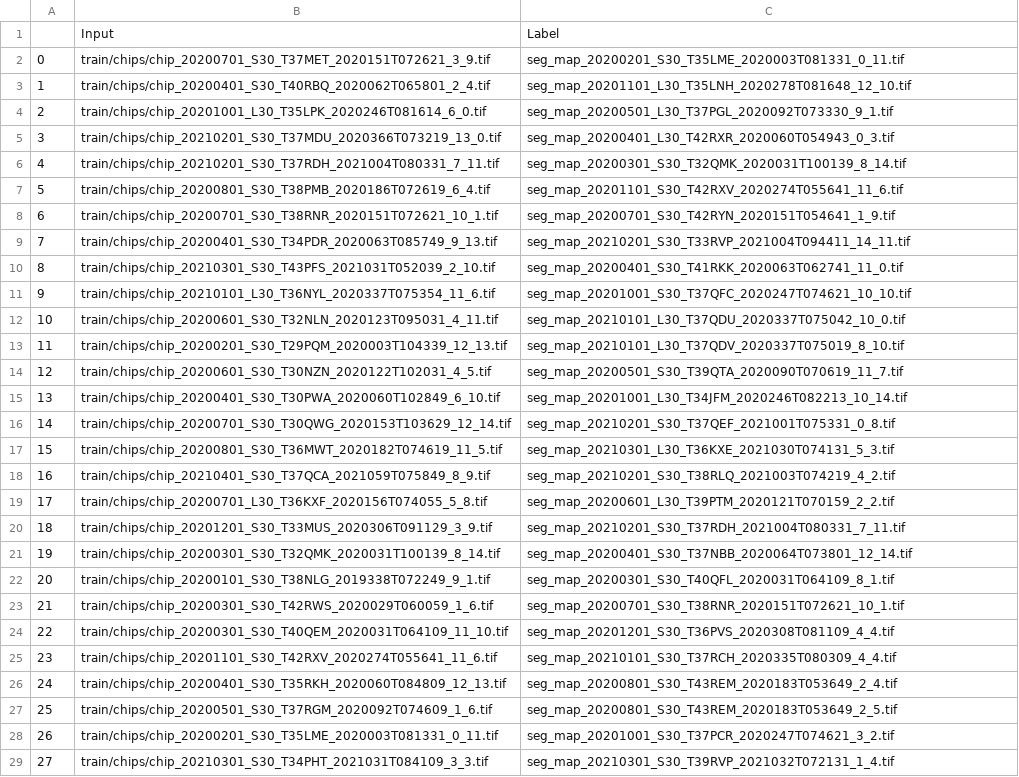
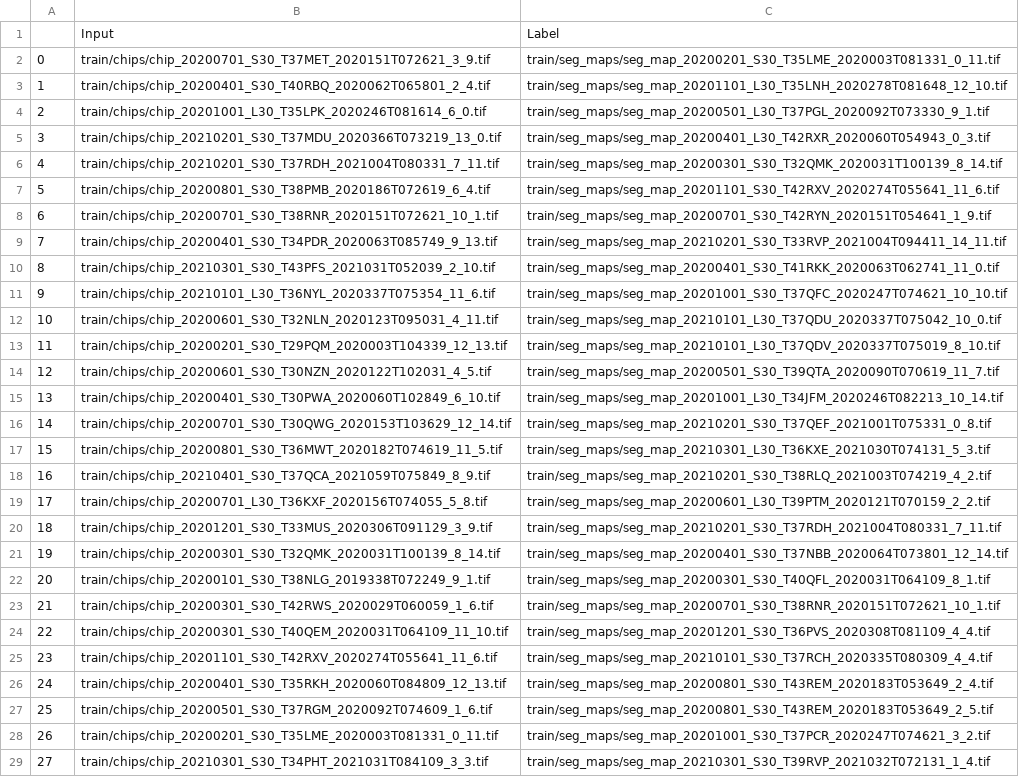
Before and after one commit to marc-cesargarcia-grenet/GeoAI, a CSV file: locust_breeding/train.csv, drawn as a sheet; only a part is shown; the diff covers the shown part only; the diff names each change by its address in the sheet, - before the commit and + after, or states it on an @@ line.

```diff
--- a/locust_breeding/train.csv
+++ b/locust_breeding/train.csv
-C2: seg_map_20200201_S30_T35LME_2020003T081331_0_11.tif
+C2: train/seg_maps/seg_map_20200201_S30_T35LME_2020003T081331_0_11.tif
-C3: seg_map_20201101_L30_T35LNH_2020278T081648_12_10.tif
+C3: train/seg_maps/seg_map_20201101_L30_T35LNH_2020278T081648_12_10.tif
-C4: seg_map_20200501_L30_T37PGL_2020092T073330_9_1.tif
+C4: train/seg_maps/seg_map_20200501_L30_T37PGL_2020092T073330_9_1.tif
-C5: seg_map_20200401_L30_T42RXR_2020060T054943_0_3.tif
+C5: train/seg_maps/seg_map_20200401_L30_T42RXR_2020060T054943_0_3.tif
-C6: seg_map_20200301_S30_T32QMK_2020031T100139_8_14.tif
+C6: train/seg_maps/seg_map_20200301_S30_T32QMK_2020031T100139_8_14.tif
-C7: seg_map_20201101_S30_T42RXV_2020274T055641_11_6.tif
+C7: train/seg_maps/seg_map_20201101_S30_T42RXV_2020274T055641_11_6.tif
-C8: seg_map_20200701_S30_T42RYN_2020151T054641_1_9.tif
+C8: train/seg_maps/seg_map_20200701_S30_T42RYN_2020151T054641_1_9.tif
-C9: seg_map_20210201_S30_T33RVP_2021004T094411_14_11.tif
+C9: train/seg_maps/seg_map_20210201_S30_T33RVP_2021004T094411_14_11.tif
-C10: seg_map_20200401_S30_T41RKK_2020063T062741_11_0.tif
+C10: train/seg_maps/seg_map_20200401_S30_T41RKK_2020063T062741_11_0.tif
-C11: seg_map_20201001_S30_T37QFC_2020247T074621_10_10.tif
+C11: train/seg_maps/seg_map_20201001_S30_T37QFC_2020247T074621_10_10.tif
-C12: seg_map_20210101_L30_T37QDU_2020337T075042_10_0.tif
+C12: train/seg_maps/seg_map_20210101_L30_T37QDU_2020337T075042_10_0.tif
-C13: seg_map_20210101_L30_T37QDV_2020337T075019_8_10.tif
+C13: train/seg_maps/seg_map_20210101_L30_T37QDV_2020337T075019_8_10.tif
-C14: seg_map_20200501_S30_T39QTA_2020090T070619_11_7.tif
+C14: train/seg_maps/seg_map_20200501_S30_T39QTA_2020090T070619_11_7.tif
-C15: seg_map_20201001_L30_T34JFM_2020246T082213_10_14.tif
+C15: train/seg_maps/seg_map_20201001_L30_T34JFM_2020246T082213_10_14.tif
-C16: seg_map_20210201_S30_T37QEF_2021001T075331_0_8.tif
+C16: train/seg_maps/seg_map_20210201_S30_T37QEF_2021001T075331_0_8.tif
-C17: seg_map_20210301_L30_T36KXE_2021030T074131_5_3.tif
+C17: train/seg_maps/seg_map_20210301_L30_T36KXE_2021030T074131_5_3.tif
-C18: seg_map_20210201_S30_T38RLQ_2021003T074219_4_2.tif
+C18: train/seg_maps/seg_map_20210201_S30_T38RLQ_2021003T074219_4_2.tif
-C19: seg_map_20200601_L30_T39PTM_2020121T070159_2_2.tif
+C19: train/seg_maps/seg_map_20200601_L30_T39PTM_2020121T070159_2_2.tif
-C20: seg_map_20210201_S30_T37RDH_2021004T080331_7_11.tif
+C20: train/seg_maps/seg_map_20210201_S30_T37RDH_2021004T080331_7_11.tif
-C21: seg_map_20200401_S30_T37NBB_2020064T073801_12_14.tif
+C21: train/seg_maps/seg_map_20200401_S30_T37NBB_2020064T073801_12_14.tif
-C22: seg_map_20200301_S30_T40QFL_2020031T064109_8_1.tif
+C22: train/seg_maps/seg_map_20200301_S30_T40QFL_2020031T064109_8_1.tif
-C23: seg_map_20200701_S30_T38RNR_2020151T072621_10_1.tif
+C23: train/seg_maps/seg_map_20200701_S30_T38RNR_2020151T072621_10_1.tif
-C24: seg_map_20201201_S30_T36PVS_2020308T081109_4_4.tif
+C24: train/seg_maps/seg_map_20201201_S30_T36PVS_2020308T081109_4_4.tif
-C25: seg_map_20210101_S30_T37RCH_2020335T080309_4_4.tif
+C25: train/seg_maps/seg_map_20210101_S30_T37RCH_2020335T080309_4_4.tif
-C26: seg_map_20200801_S30_T43REM_2020183T053649_2_4.tif
+C26: train/seg_maps/seg_map_20200801_S30_T43REM_2020183T053649_2_4.tif
-C27: seg_map_20200801_S30_T43REM_2020183T053649_2_5.tif
+C27: train/seg_maps/seg_map_20200801_S30_T43REM_2020183T053649_2_5.tif
-C28: seg_map_20201001_S30_T37PCR_2020247T074621_3_2.tif
+C28: train/seg_maps/seg_map_20201001_S30_T37PCR_2020247T074621_3_2.tif
-C29: seg_map_20210301_S30_T39RVP_2021032T072131_1_4.tif
+C29: train/seg_maps/seg_map_20210301_S30_T39RVP_2021032T072131_1_4.tif
```
Also changed, not shown: 52 edited cells elsewhere in this file, locust_breeding/test.csv, locust_breeding/val.csv, 5 other files.
